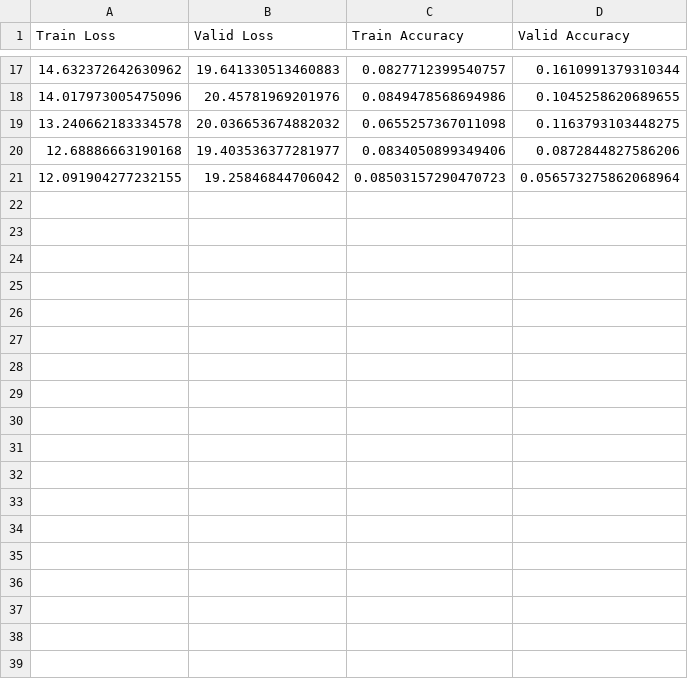
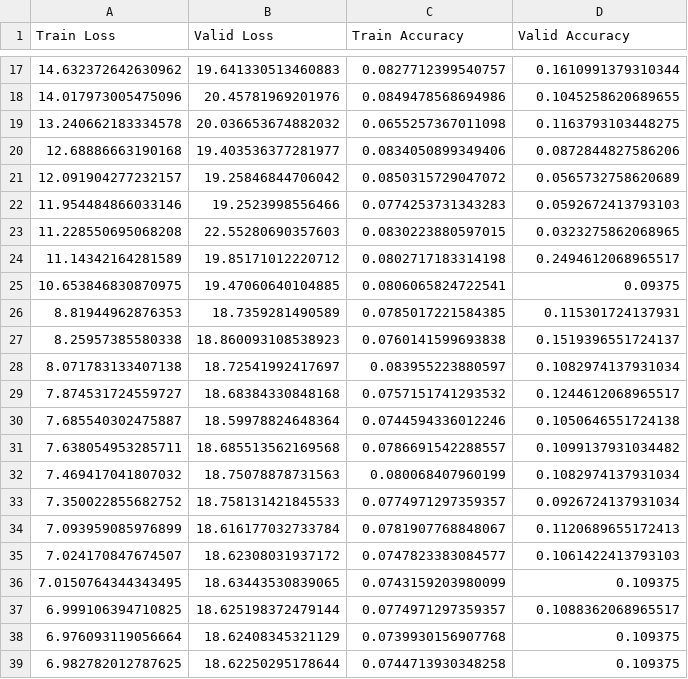
Before and after one commit to txmxrxrxnxi/ANPR, a CSV file: history/training_history.csv, drawn as a sheet; only a part is shown, gaps mark what is left out; the diff covers the shown part only.

```diff
--- a/history/training_history.csv
+++ b/history/training_history.csv
@@ -20,2 +20,20 @@ Train Loss,Valid Loss,Train Accuracy,Valid Accuracy
 12.68886663190168,19.403536377281977,0.0834050899349406,0.0872844827586206
-12.091904277232155,19.25846844706042,0.08503157290470723,0.056573275862068964
+12.091904277232157,19.25846844706042,0.0850315729047072,0.0565732758620689
+11.954484866033146,19.2523998556466,0.0774253731343283,0.0592672413793103
+11.228550695068208,22.55280690357603,0.0830223880597015,0.0323275862068965
+11.14342164281589,19.85171012220712,0.0802717183314198,0.2494612068965517
+10.653846830870975,19.47060640104885,0.0806065824722541,0.09375
+8.81944962876353,18.7359281490589,0.0785017221584385,0.115301724137931
+8.25957385580338,18.860093108538923,0.0760141599693838,0.1519396551724137
+8.071783133407138,18.72541992417697,0.083955223880597,0.1082974137931034
+7.874531724559727,18.68384330848168,0.0757151741293532,0.1244612068965517
+7.685540302475887,18.59978824648364,0.0744594336012246,0.1050646551724138
+7.638054953285711,18.685513562169568,0.0786691542288557,0.1099137931034482
+7.469417041807032,18.75078878731563,0.080068407960199,0.1082974137931034
+7.350022855682752,18.758131421845533,0.0774971297359357,0.0926724137931034
+7.093959085976899,18.616177032733784,0.0781907768848067,0.1120689655172413
+7.024170847674507,18.62308031937172,0.0747823383084577,0.1061422413793103
+7.0150764344343495,18.63443530839065,0.0743159203980099,0.109375
+6.999106394710825,18.625198372479144,0.0774971297359357,0.1088362068965517
+6.976093119056664,18.62408345321129,0.0739930156907768,0.109375
+6.982782012787625,18.62250295178644,0.0744713930348258,0.109375
```
Also changed, not shown: 32 added rows elsewhere in this file, 7 other files.
